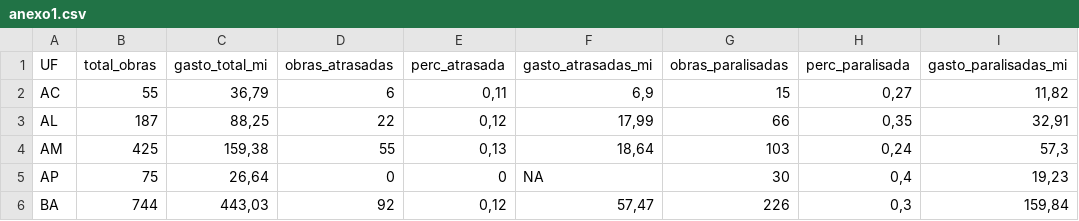
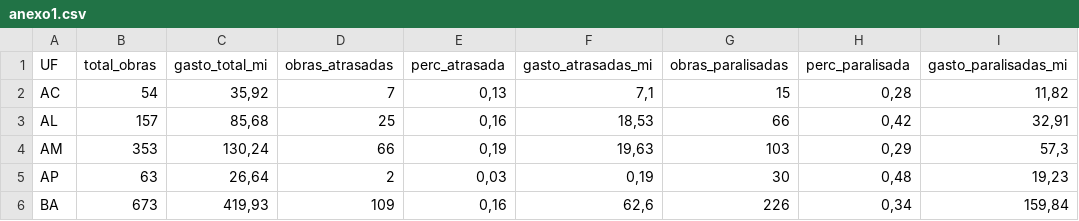
Before and after one commit to voigtjessica/rel_fant, a CSV file: anexo1.csv, drawn as a sheet; only a part is shown; the diff covers the shown part only.

```diff
--- a/anexo1.csv
+++ b/anexo1.csv
@@ -1,6 +1,6 @@
 "UF";"total_obras";"gasto_total_mi";"obras_atrasadas";"perc_atrasada";"gasto_atrasadas_mi";"obras_paralisadas";"perc_paralisada";"gasto_paralisadas_mi"
-"AC";55;36,79;6;0,11;6,9;15;0,27;11,82
-"AL";187;88,25;22;0,12;17,99;66;0,35;32,91
-"AM";425;159,38;55;0,13;18,64;103;0,24;57,3
-"AP";75;26,64;0;0;NA;30;0,4;19,23
-"BA";744;443,03;92;0,12;57,47;226;0,3;159,84
+"AC";54;35,92;7;0,13;7,1;15;0,28;11,82
+"AL";157;85,68;25;0,16;18,53;66;0,42;32,91
+"AM";353;130,24;66;0,19;19,63;103;0,29;57,3
+"AP";63;26,64;2;0,03;0,19;30;0,48;19,23
+"BA";673;419,93;109;0,16;62,6;226;0,34;159,84
```
Also changed, not shown: 123 edited cells elsewhere in this file, anexo2.csv, escolas_rj.csv, 9 other files.
